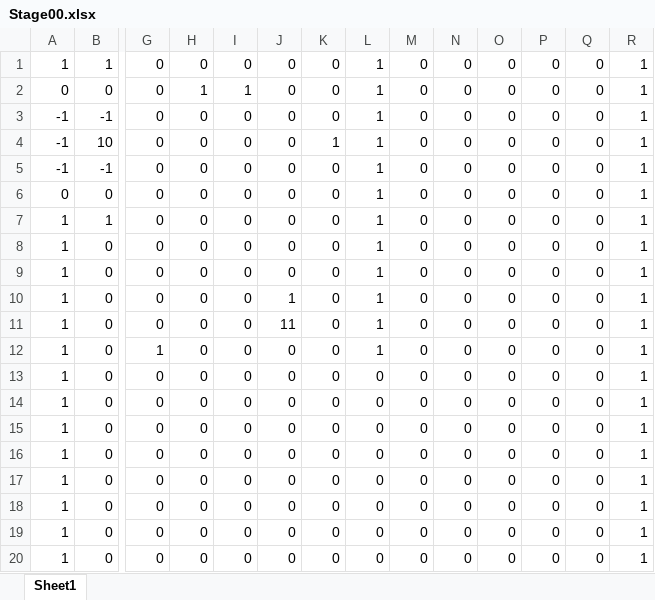
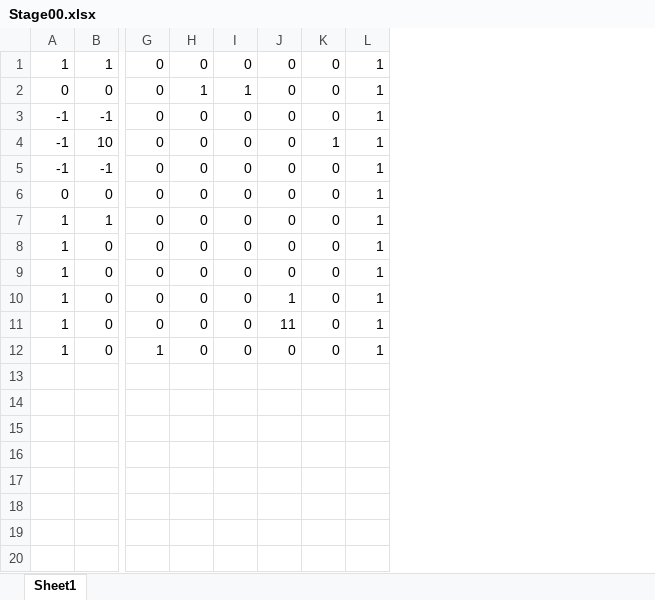
Before and after one commit to keniti005/golfgame, an Excel workbook: Assets/Stage00.xlsx, sheet Sheet1, drawn as a sheet; only a part is shown, gaps mark what is left out; values as stored, in another font and other column widths than the file's, no borders; conditional formats not drawn; rows hold the shown columns only; the diff names each change by its address in the sheet, - before the commit and + after, or states it on an @@ line.

```diff
--- a/Assets/Stage00.xlsx (sheet Sheet1)
+++ b/Assets/Stage00.xlsx (sheet Sheet1)
-column M, rows 1-12: all 0
-column N, rows 1-12: all 0
-column O, rows 1-12: all 0
-column P, rows 1-12: all 0
-column Q, rows 1-12: all 0
-column R, rows 1-12: all 1
-row 13: 1 | 0 | 0 | 0 | 0 | 0 | 0 | 0 | 0 | 0 | 0 | 0 | 0 | 1
-row 14: 1 | 0 | 0 | 0 | 0 | 0 | 0 | 0 | 0 | 0 | 0 | 0 | 0 | 1
-row 15: 1 | 0 | 0 | 0 | 0 | 0 | 0 | 0 | 0 | 0 | 0 | 0 | 0 | 1
-row 16: 1 | 0 | 0 | 0 | 0 | 0 | 0 | 0 | 0 | 0 | 0 | 0 | 0 | 1
-row 17: 1 | 0 | 0 | 0 | 0 | 0 | 0 | 0 | 0 | 0 | 0 | 0 | 0 | 1
-row 18: 1 | 0 | 0 | 0 | 0 | 0 | 0 | 0 | 0 | 0 | 0 | 0 | 0 | 1
-row 19: 1 | 0 | 0 | 0 | 0 | 0 | 0 | 0 | 0 | 0 | 0 | 0 | 0 | 1
-row 20: 1 | 0 | 0 | 0 | 0 | 0 | 0 | 0 | 0 | 0 | 0 | 0 | 0 | 1
```
Also changed, not shown: 2 other files.
